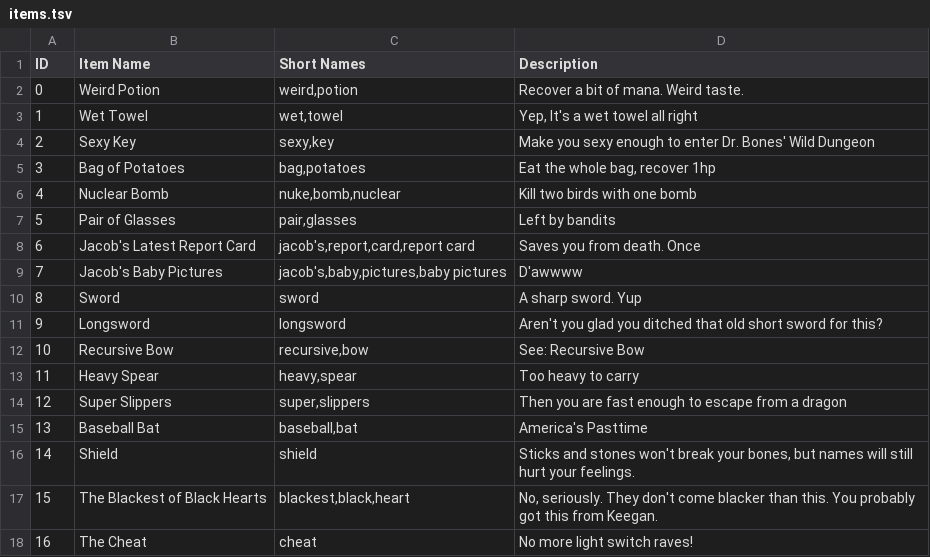
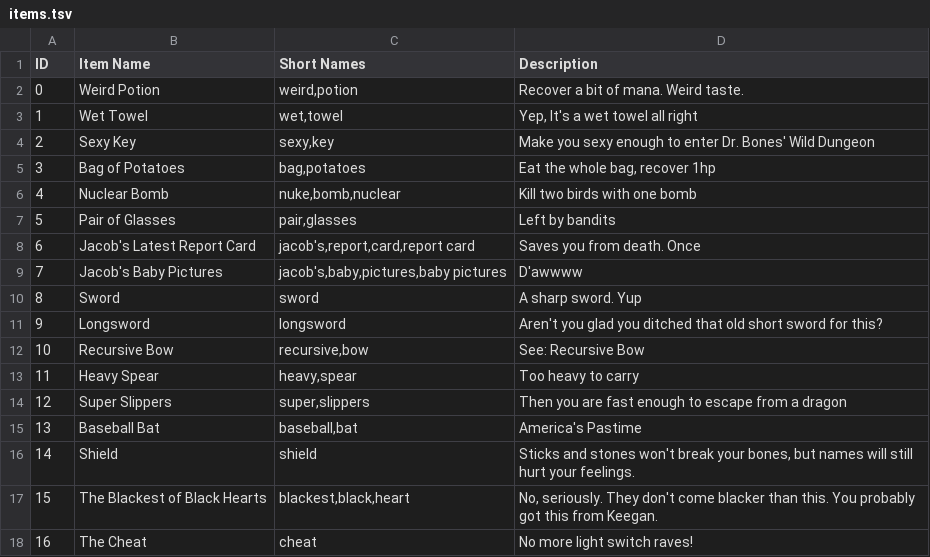
Before and after one commit to kvanderlaag/MUDserver, a TSV file: items.tsv, drawn as a sheet.

```diff
--- a/items.tsv
+++ b/items.tsv
@@ -14,3 +14,3 @@ ID	Item Name	Short Names	Description
 12	Super Slippers	super,slippers	Then you are fast enough to escape from a dragon
-13	Baseball Bat	baseball,bat	America's Pasttime
+13	Baseball Bat	baseball,bat	America's Pastime
 14	Shield	shield	Sticks and stones won't break your bones, but names will still hurt your feelings.
```
Also changed, not shown: players.tsv, 25 other files.
